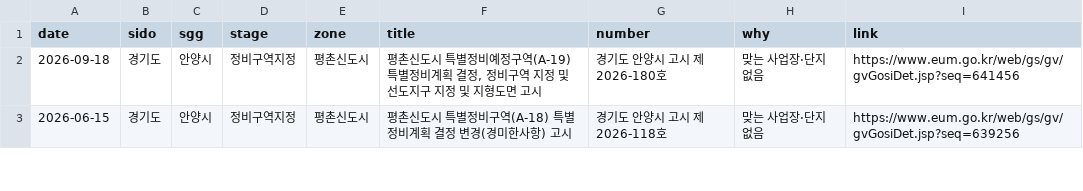
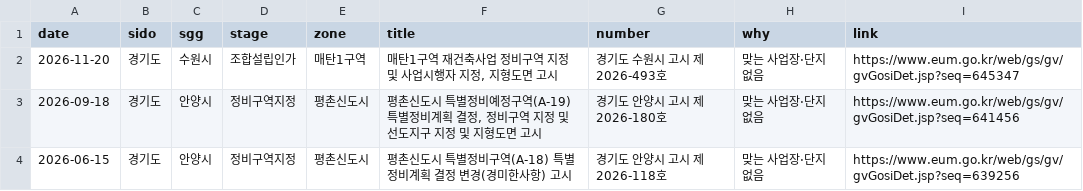
Before and after one commit to kyoungwhankim/Korea_Reconstruction, a CSV file: output/notices_unlinked_latest.csv, drawn as a sheet; only a part is shown; the diff names each change by its address in the sheet, - before the commit and + after, or states it on an @@ line.

```diff
--- a/output/notices_unlinked_latest.csv
+++ b/output/notices_unlinked_latest.csv
+row 2: 2026-11-20 | 경기도 | 수원시 | 조합설립인가 | 매탄1구역 | 매탄1구역 재건축사업 정비구역 지정 및 사업시행자 지정, 지형도면 고시 | 경기도 수원시 고시 제2026-493호 | 맞는 사업장·단지 없음 | https://www.eum.go.kr/web/gs/gv/gvGosiDet.jsp?seq=645347
```
Also changed, not shown: output/review_queue_latest.csv, 5 other files.
